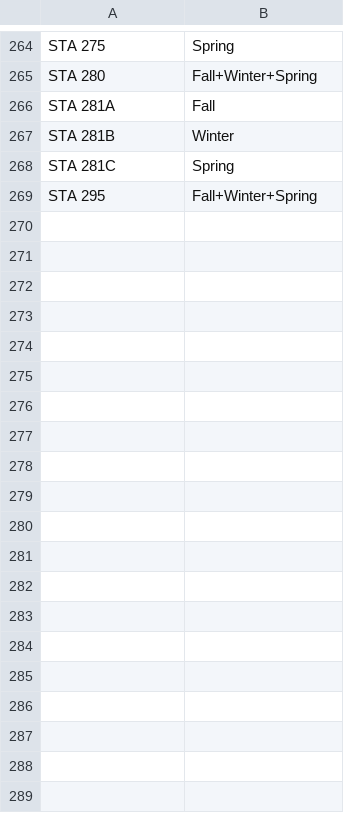
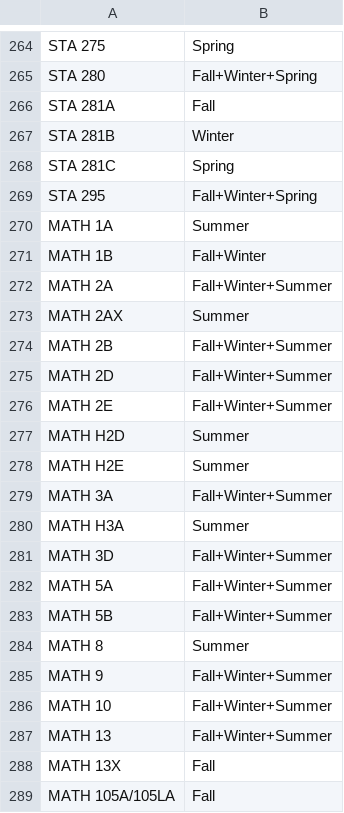
Before and after one commit to zotgraduator/zotgraduator, a CSV file: backend/courses_availability.csv, drawn as a sheet; only a part is shown, gaps mark what is left out; the diff covers the shown part only.

Commit message:
Add course prerequisites handling and update CoursePlanner initialization
- Introduced loading of course prerequisites from a JSON file.
- Updated CoursePlanner to accept prerequisite DAG and forward DAG.
- Enhanced planner routes to fetch and return course prerequisites.
- Modified Optimizer component to manage and display course prerequisites.
- Added new utility functions for handling course code mappings and prerequisites.
- Expanded courses availability CSV with additional math courses.

```diff
--- a/backend/courses_availability.csv
+++ b/backend/courses_availability.csv
@@ -269 +269,21 @@ STA 281C,Spring
 STA 295,Fall+Winter+Spring
+MATH 1A,Summer
+MATH 1B,Fall+Winter
+MATH 2A,Fall+Winter+Summer
+MATH 2AX,Summer
+MATH 2B,Fall+Winter+Summer
+MATH 2D,Fall+Winter+Summer
+MATH 2E,Fall+Winter+Summer
+MATH H2D,Summer
+MATH H2E,Summer
+MATH 3A,Fall+Winter+Summer
+MATH H3A,Summer
+MATH 3D,Fall+Winter+Summer
+MATH 5A,Fall+Winter+Summer
+MATH 5B,Fall+Winter+Summer
+MATH 8,Summer
+MATH 9,Fall+Winter+Summer
+MATH 10,Fall+Winter+Summer
+MATH 13,Fall+Winter+Summer
+MATH 13X,Fall
+MATH 105A/105LA,Fall
```
Also changed, not shown: 49 added rows elsewhere in this file, 5 other files.
